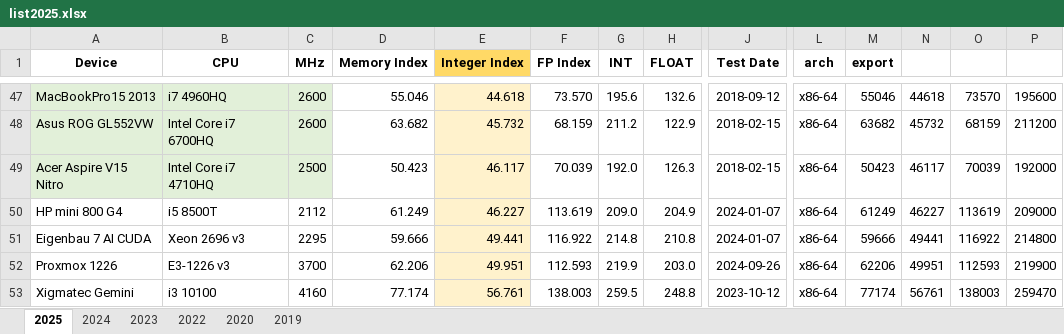
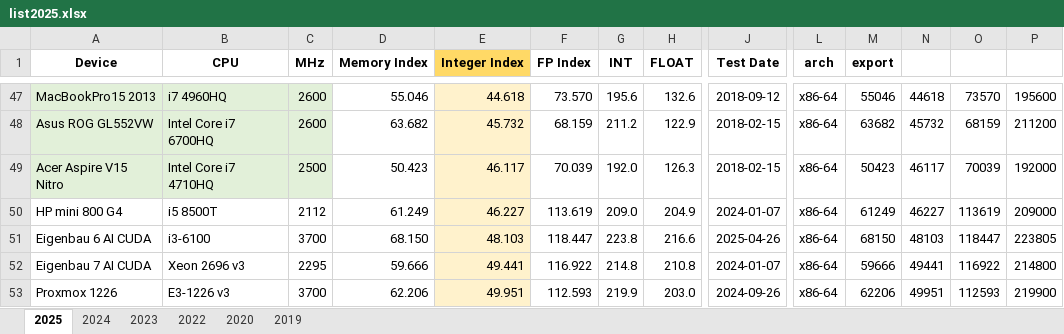
Before and after one commit to kreier/benchmark, an Excel workbook: nbench/list2025.xlsx, sheet 2025, drawn as a sheet; only a part is shown, gaps mark what is left out; the shorter side is filled out with more unchanged rows; values as stored, in another font and other column widths than the file's, no borders; rows hold the shown columns only; the diff names each change by its address in the sheet, - before the commit and + after, or states it on an @@ line.

```diff
--- a/nbench/list2025.xlsx (sheet 2025)
+++ b/nbench/list2025.xlsx (sheet 2025)
+row 51: Eigenbau 6 AI CUDA | i3-6100 | 3700 | 68.150 | 48.103 | 118.447 | 223.8 | 216.6 | 2025-04-26 | x86-64 | 68150 | 48103 | 118447 | 223805
```
Also changed, not shown: 1 other file.
